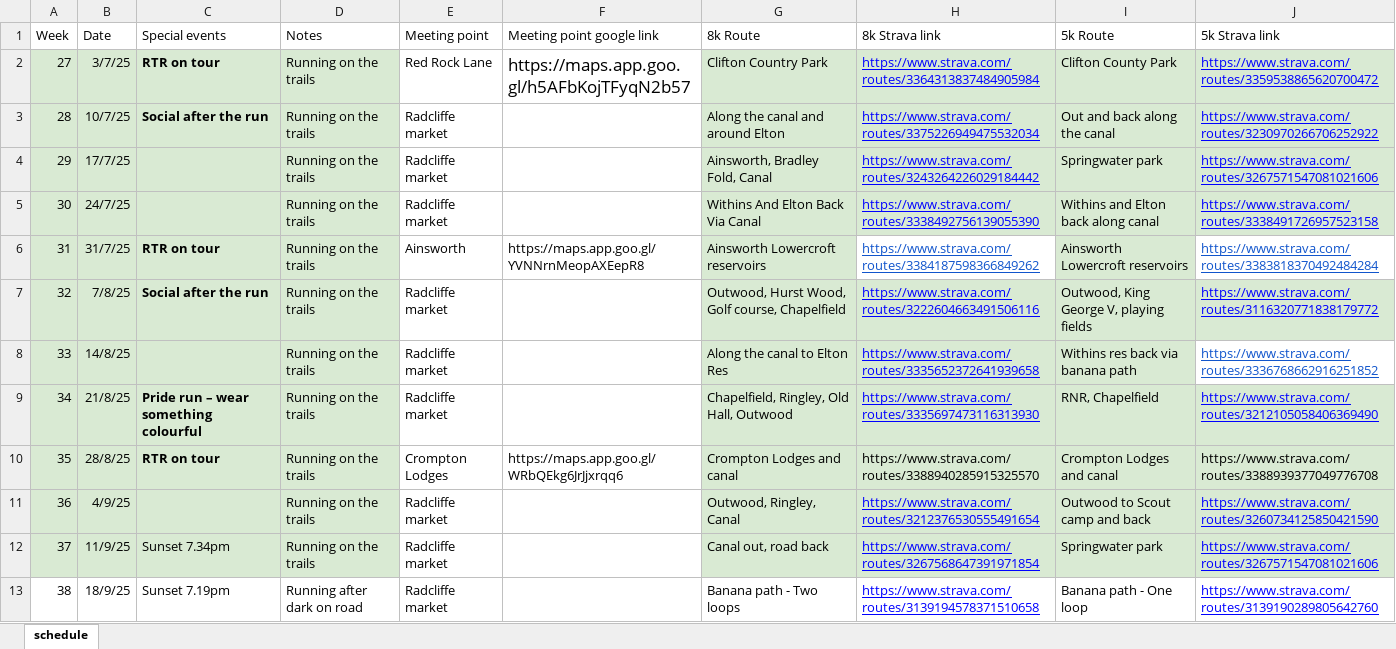
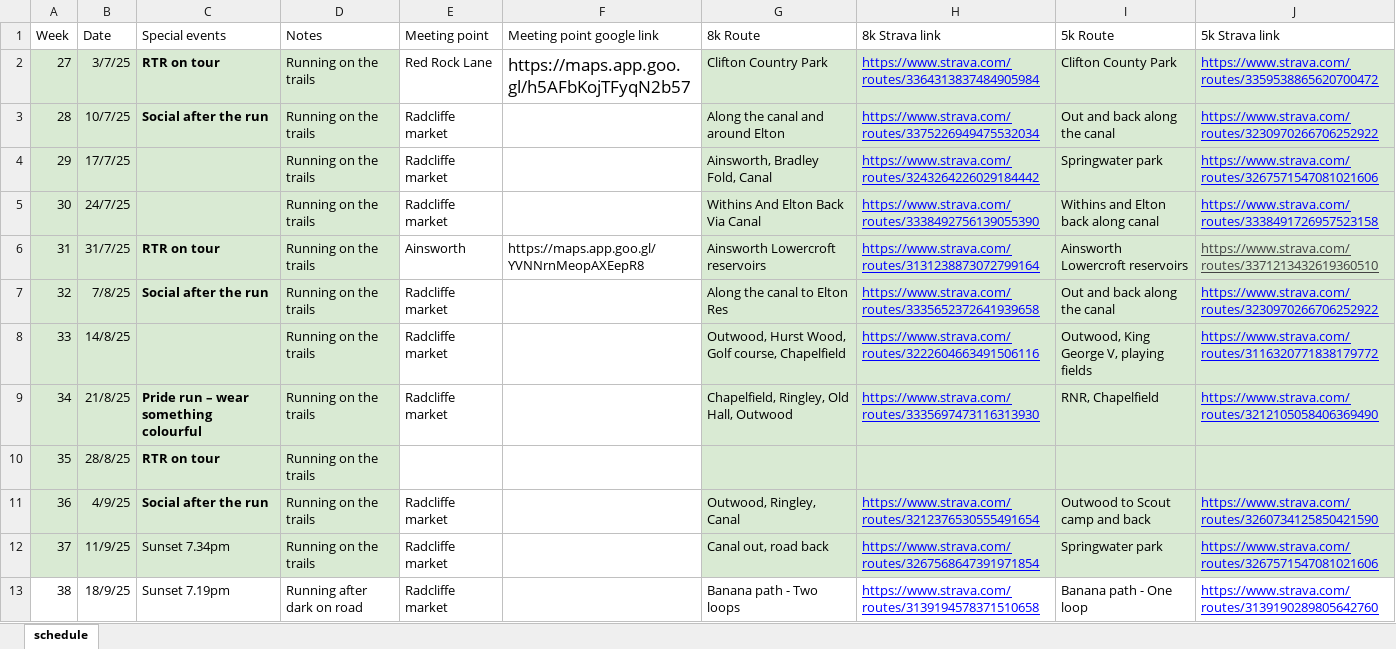
Before and after one commit to Runtogetherradcliffe/rtr-message-generator, an Excel workbook: RTR route schedule.xlsx, sheet schedule, drawn as a sheet; only a part is shown; values as stored, in another font and other column widths than the file's, no borders; table styles not drawn; the diff names each change by its address in the sheet, - before the commit and + after, or states it on an @@ line.

```diff
--- a/RTR route schedule.xlsx (sheet schedule)
+++ b/RTR route schedule.xlsx (sheet schedule)
-H6 (8k Strava link): https://www.strava.com/routes/3384187598366849262
+H6 (8k Strava link): https://www.strava.com/routes/3131238873072799164
@@ H6 fill: none → #D9EAD3, text colour: #1155CC → #0000FF @@
-J6 (5k Strava link): https://www.strava.com/routes/3383818370492484284
+J6 (5k Strava link): https://www.strava.com/routes/3371213432619360510
@@ J6 fill: none → #D9EAD3, text colour: #1155CC → #434343 @@
-G7 (8k Route): Outwood, Hurst Wood, Golf course, Chapelfield
+G7 (8k Route): Along the canal to Elton Res
-H7 (8k Strava link): https://www.strava.com/routes/3222604663491506116
+H7 (8k Strava link): https://www.strava.com/routes/3335652372641939658
-I7 (5k Route): Outwood, King George V, playing fields
+I7 (5k Route): Out and back along the canal
-J7 (5k Strava link): https://www.strava.com/routes/3116320771838179772
+J7 (5k Strava link): https://www.strava.com/routes/3230970266706252922
-G8 (8k Route): Along the canal to Elton Res
+G8 (8k Route): Outwood, Hurst Wood, Golf course, Chapelfield
-H8 (8k Strava link): https://www.strava.com/routes/3335652372641939658
+H8 (8k Strava link): https://www.strava.com/routes/3222604663491506116
-I8 (5k Route): Withins res back via banana path
+I8 (5k Route): Outwood, King George V, playing fields
-J8 (5k Strava link): https://www.strava.com/routes/3336768662916251852
+J8 (5k Strava link): https://www.strava.com/routes/3116320771838179772
@@ J8 fill: none → #D9EAD3, text colour: #1155CC → #0000FF @@
-E10 (Meeting point): Crompton Lodges
+E10 (Meeting point): (empty)
-F10 (Meeting point google link): https://maps.app.goo.gl/WRbQEkg6JrJjxrqq6
+F10 (Meeting point google link): (empty)
-G10 (8k Route): Crompton Lodges and canal
+G10 (8k Route): (empty)
-H10 (8k Strava link): https://www.strava.com/routes/3388940285915325570
+H10 (8k Strava link): (empty)
-I10 (5k Route): Crompton Lodges and canal
+I10 (5k Route): (empty)
-J10 (5k Strava link): https://www.strava.com/routes/3388939377049776708
+J10 (5k Strava link): (empty)
-C11 (Special events): (empty)
+C11 (Special events): Social after the run
```
Also changed, not shown: data/RTR route schedule.xlsx, 3 other files.
